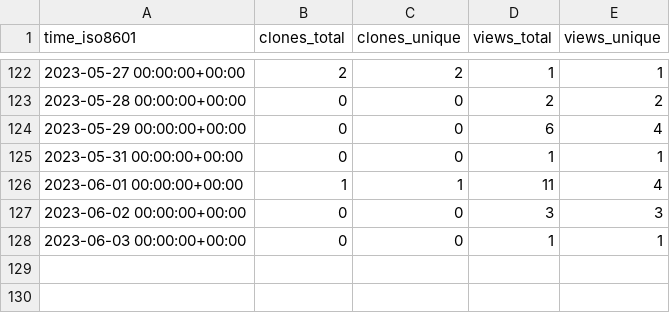
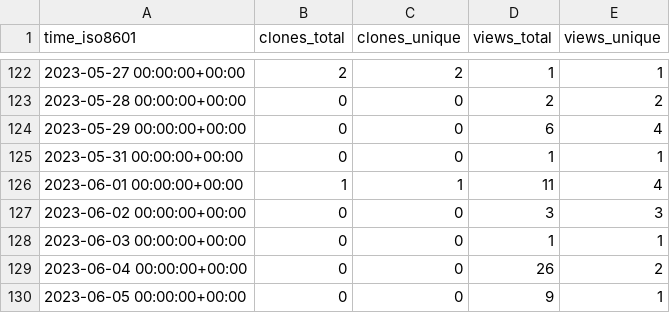
Before and after one commit to weanalyze/workcell-stats, a CSV file: weanalyze/workcell/ghrs-data/views_clones_aggregate.csv, drawn as a sheet; only a part is shown, gaps mark what is left out; the diff names each change by its address in the sheet, - before the commit and + after, or states it on an @@ line.

```diff
--- a/weanalyze/workcell/ghrs-data/views_clones_aggregate.csv
+++ b/weanalyze/workcell/ghrs-data/views_clones_aggregate.csv
+row 129: 2023-06-04 00:00:00+00:00 | 0 | 0 | 26 | 2
+row 130: 2023-06-05 00:00:00+00:00 | 0 | 0 | 9 | 1
```
Also changed, not shown: 1 other file.
